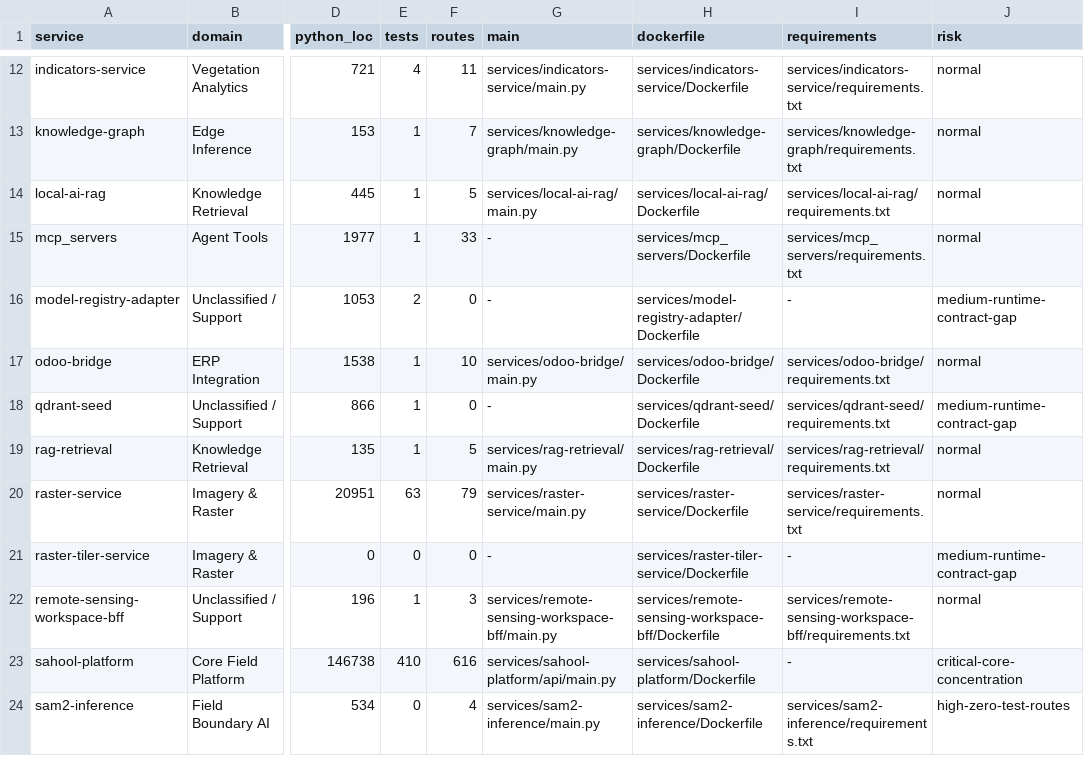
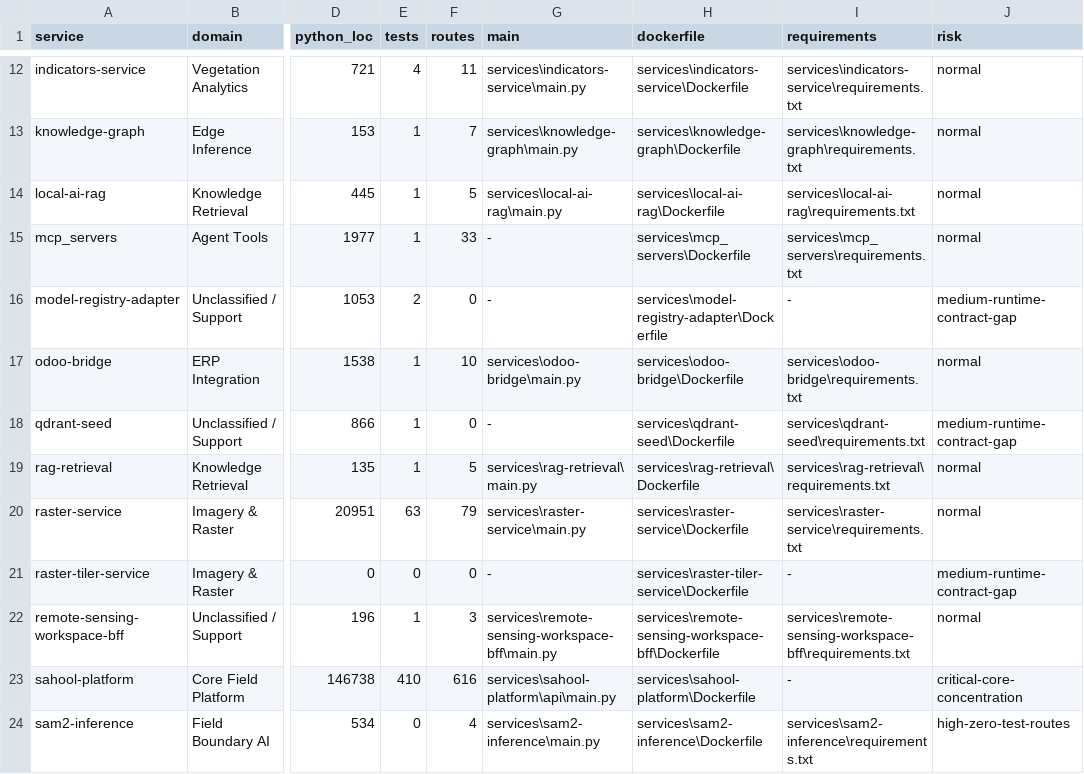
Before and after one commit to kafaat/ai_platform_complete_v2.0.0_enhanced, a CSV file: service_inventory.csv, drawn as a sheet; only a part is shown, gaps mark what is left out; the diff covers the shown part only; the diff names each change by its address in the sheet, - before the commit and + after, or states it on an @@ line.

```diff
--- a/service_inventory.csv
+++ b/service_inventory.csv
-G12 (main): services/indicators-service/main.py
+G12 (main): services\indicators-service\main.py
-H12 (dockerfile): services/indicators-service/Dockerfile
+H12 (dockerfile): services\indicators-service\Dockerfile
-I12 (requirements): services/indicators-service/requirements.txt
+I12 (requirements): services\indicators-service\requirements.txt
-G13 (main): services/knowledge-graph/main.py
+G13 (main): services\knowledge-graph\main.py
-H13 (dockerfile): services/knowledge-graph/Dockerfile
+H13 (dockerfile): services\knowledge-graph\Dockerfile
-I13 (requirements): services/knowledge-graph/requirements.txt
+I13 (requirements): services\knowledge-graph\requirements.txt
-G14 (main): services/local-ai-rag/main.py
+G14 (main): services\local-ai-rag\main.py
-H14 (dockerfile): services/local-ai-rag/Dockerfile
+H14 (dockerfile): services\local-ai-rag\Dockerfile
-I14 (requirements): services/local-ai-rag/requirements.txt
+I14 (requirements): services\local-ai-rag\requirements.txt
-H15 (dockerfile): services/mcp_servers/Dockerfile
+H15 (dockerfile): services\mcp_servers\Dockerfile
-I15 (requirements): services/mcp_servers/requirements.txt
+I15 (requirements): services\mcp_servers\requirements.txt
-H16 (dockerfile): services/model-registry-adapter/Dockerfile
+H16 (dockerfile): services\model-registry-adapter\Dockerfile
-G17 (main): services/odoo-bridge/main.py
+G17 (main): services\odoo-bridge\main.py
-H17 (dockerfile): services/odoo-bridge/Dockerfile
+H17 (dockerfile): services\odoo-bridge\Dockerfile
-I17 (requirements): services/odoo-bridge/requirements.txt
+I17 (requirements): services\odoo-bridge\requirements.txt
-H18 (dockerfile): services/qdrant-seed/Dockerfile
+H18 (dockerfile): services\qdrant-seed\Dockerfile
-I18 (requirements): services/qdrant-seed/requirements.txt
+I18 (requirements): services\qdrant-seed\requirements.txt
-G19 (main): services/rag-retrieval/main.py
+G19 (main): services\rag-retrieval\main.py
-H19 (dockerfile): services/rag-retrieval/Dockerfile
+H19 (dockerfile): services\rag-retrieval\Dockerfile
-I19 (requirements): services/rag-retrieval/requirements.txt
+I19 (requirements): services\rag-retrieval\requirements.txt
-G20 (main): services/raster-service/main.py
+G20 (main): services\raster-service\main.py
-H20 (dockerfile): services/raster-service/Dockerfile
+H20 (dockerfile): services\raster-service\Dockerfile
-I20 (requirements): services/raster-service/requirements.txt
+I20 (requirements): services\raster-service\requirements.txt
-H21 (dockerfile): services/raster-tiler-service/Dockerfile
+H21 (dockerfile): services\raster-tiler-service\Dockerfile
-G22 (main): services/remote-sensing-workspace-bff/main.py
+G22 (main): services\remote-sensing-workspace-bff\main.py
-H22 (dockerfile): services/remote-sensing-workspace-bff/Dockerfile
+H22 (dockerfile): services\remote-sensing-workspace-bff\Dockerfile
-I22 (requirements): services/remote-sensing-workspace-bff/requirements.txt
+I22 (requirements): services\remote-sensing-workspace-bff\requirements.txt
-G23 (main): services/sahool-platform/api/main.py
+G23 (main): services\sahool-platform\api\main.py
-H23 (dockerfile): services/sahool-platform/Dockerfile
+H23 (dockerfile): services\sahool-platform\Dockerfile
-G24 (main): services/sam2-inference/main.py
+G24 (main): services\sam2-inference\main.py
-H24 (dockerfile): services/sam2-inference/Dockerfile
+H24 (dockerfile): services\sam2-inference\Dockerfile
-I24 (requirements): services/sam2-inference/requirements.txt
+I24 (requirements): services\sam2-inference\requirements.txt
```
Also changed, not shown: 57 edited cells elsewhere in this file, route_inventory.csv, 12 other files.
